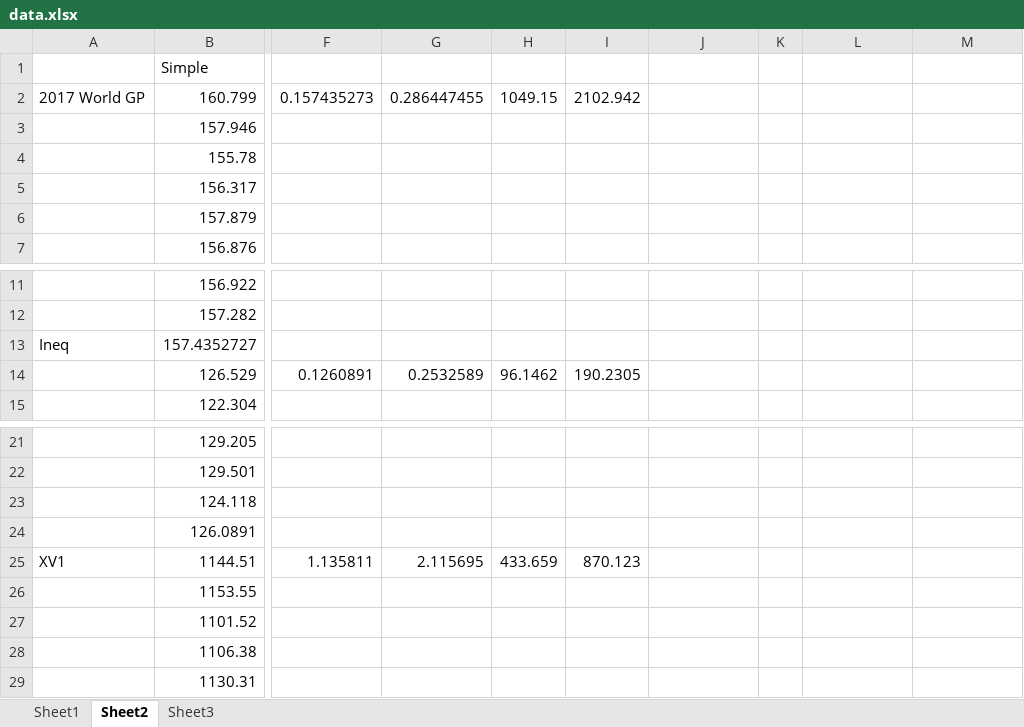
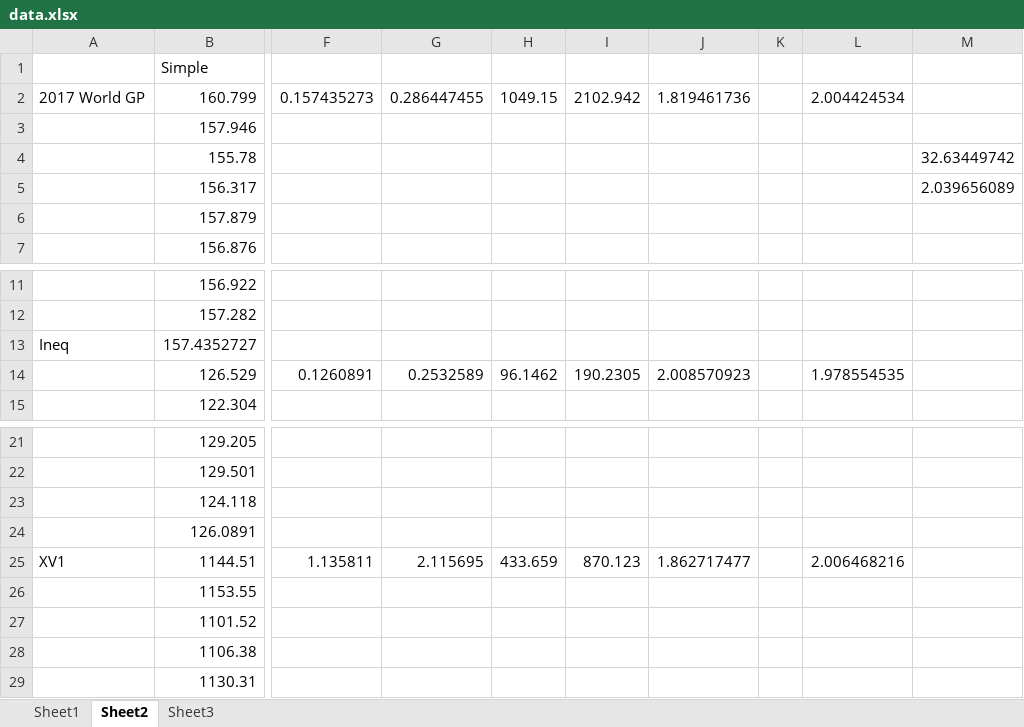
Before and after one commit to HenrySTEM/Sudoku, an Excel workbook: data.xlsx, sheet Sheet2, drawn as a sheet; only a part is shown, gaps mark what is left out; values as stored, in another font and other column widths than the file's, no borders; charts and pictures not drawn; the diff names each change by its address in the sheet, - before the commit and + after, or states it on an @@ line.

```diff
--- a/data.xlsx (sheet Sheet2)
+++ b/data.xlsx (sheet Sheet2)
-J2: (empty)
+J2: 1.819461736
-L2: (empty)
+L2: 2.004424534
-M4: (empty)
+M4: 32.63449742
-M5: (empty)
+M5: 2.039656089
-J14: (empty)
+J14: 2.008570923
-L14: (empty)
+L14: 1.978554535
-J25: (empty)
+J25: 1.862717477
-L25: (empty)
+L25: 2.006468216
```
Also changed, not shown: sheet Sheet1, charts or pictures, 11 other files.
